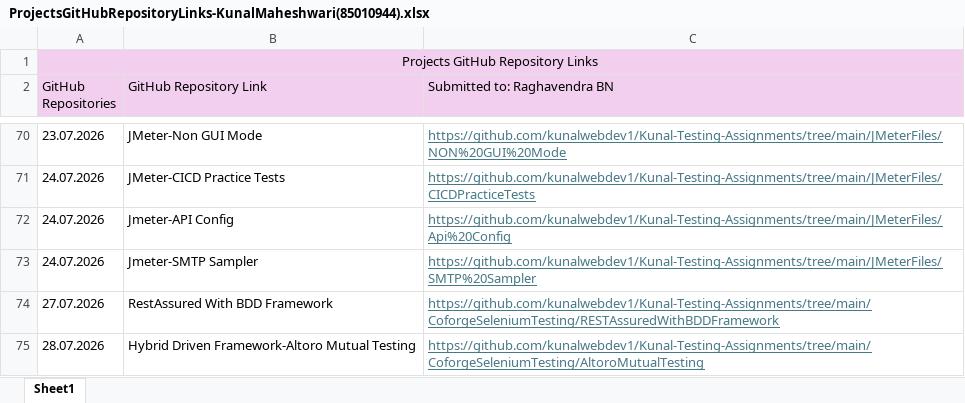
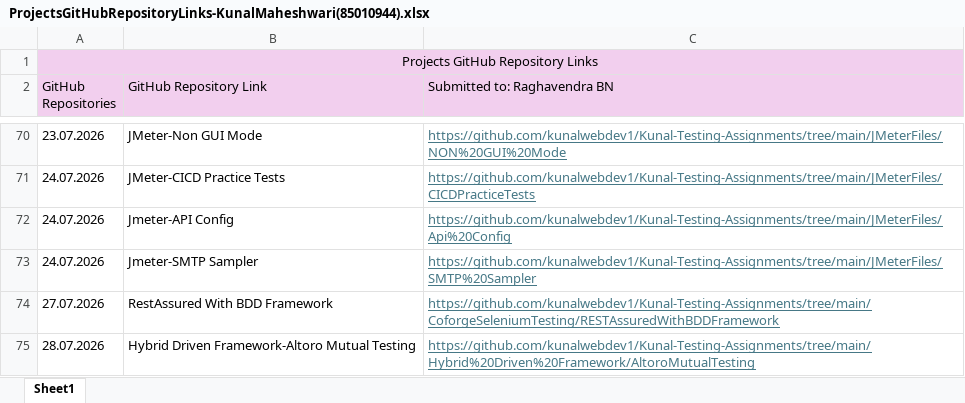
Before and after one commit to kunalwebdev1/Kunal-Testing-Assignments, an Excel workbook: ProjectsGitHubRepositoryLinks-KunalMaheshwari(85010944).xlsx, sheet Sheet1, drawn as a sheet; only a part is shown, gaps mark what is left out; values as stored, in another font and other column widths than the file's, no borders; the diff names each change by its address in the sheet, - before the commit and + after, or states it on an @@ line.

```diff
--- a/ProjectsGitHubRepositoryLinks-KunalMaheshwari(85010944).xlsx (sheet Sheet1)
+++ b/ProjectsGitHubRepositoryLinks-KunalMaheshwari(85010944).xlsx (sheet Sheet1)
-C75 (Submitted to: Raghavendra BN): https://github.com/kunalwebdev1/Kunal-Testing-Assignments/tree/main/CoforgeSeleniumTesting/AltoroMutualTesting
+C75 (Submitted to: Raghavendra BN): https://github.com/kunalwebdev1/Kunal-Testing-Assignments/tree/main/Hybrid%20Driven%20Framework/AltoroMutualTesting
```
Also changed, not shown: 4 other files.
